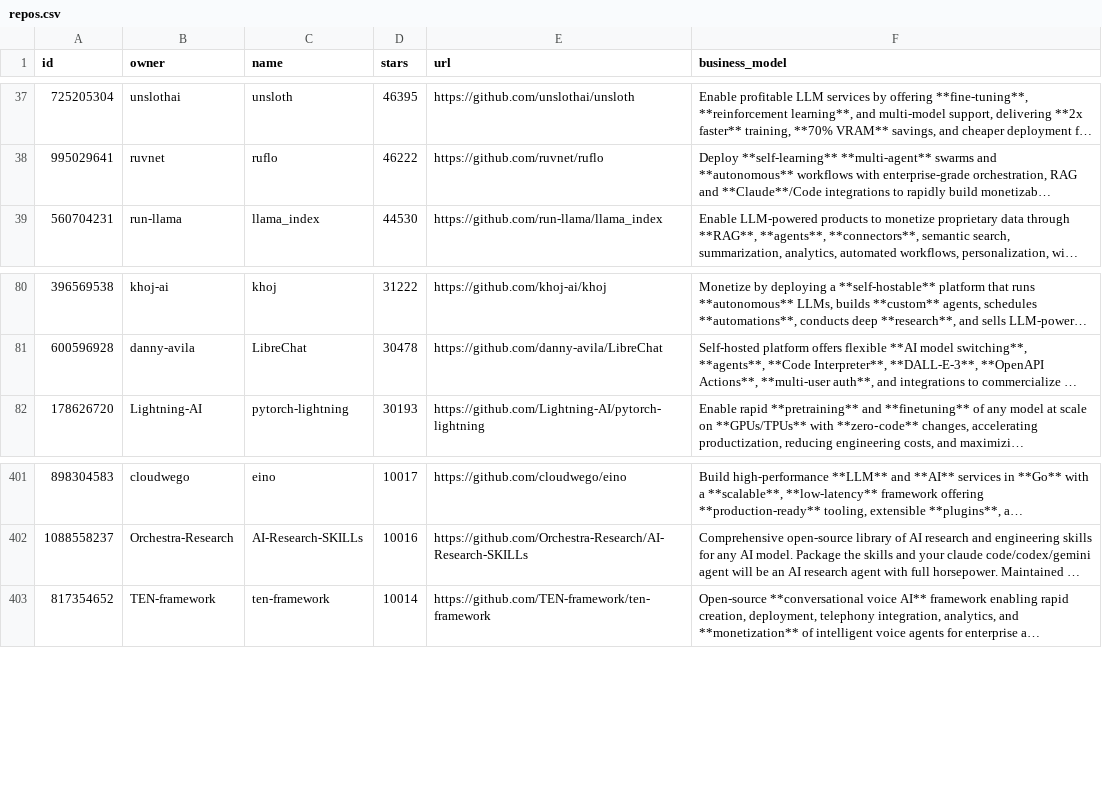
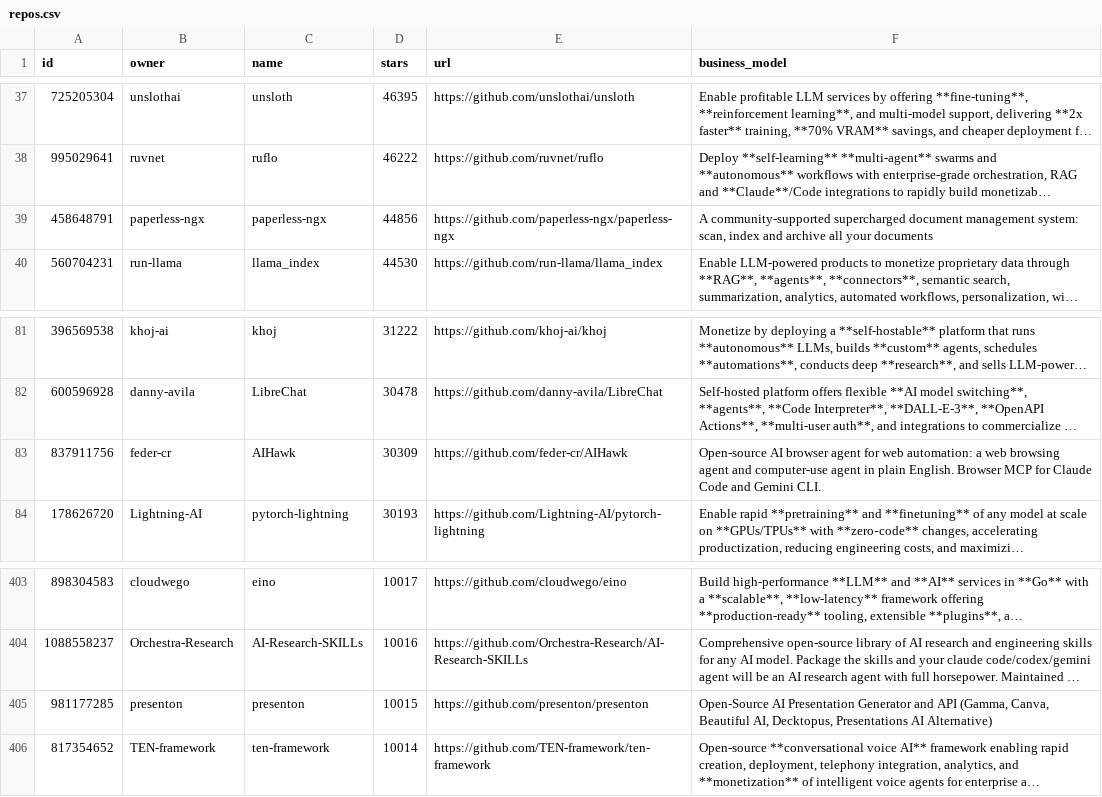
Before and after one commit to garymengcom/EarnWithAI, a CSV file: repos.csv, drawn as a sheet; only a part is shown, gaps mark what is left out; long unchanged cells end in …; the diff names each change by its address in the sheet, - before the commit and + after, or states it on an @@ line.

```diff
--- a/repos.csv
+++ b/repos.csv
+row 39: 458648791 | paperless-ngx | paperless-ngx | 44856 | https://github.com/paperless-ngx/paperless-ngx | A community-supported supercharged document management system: scan, index and archive all your documents
+row 83: 837911756 | feder-cr | AIHawk | 30309 | https://github.com/feder-cr/AIHawk | Open-source AI browser agent for web automation: a web browsing agent and computer-use agent in plain English. Browser MCP for Claude Code and Gemini CLI.
+row 405: 981177285 | presenton | presenton | 10015 | https://github.com/presenton/presenton | Open-Source AI Presentation Generator and API (Gamma, Canva, Beautiful AI, Decktopus, Presentations AI Alternative)
```
Also changed, not shown: 1 other file.
